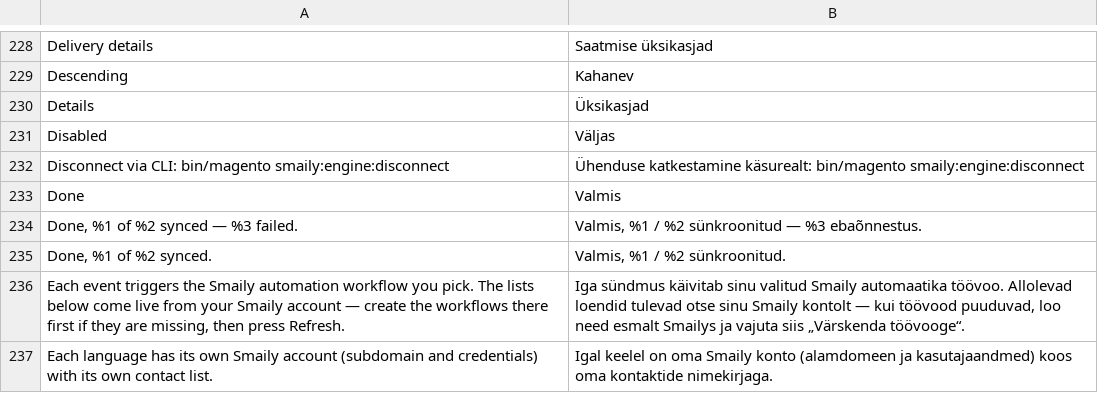
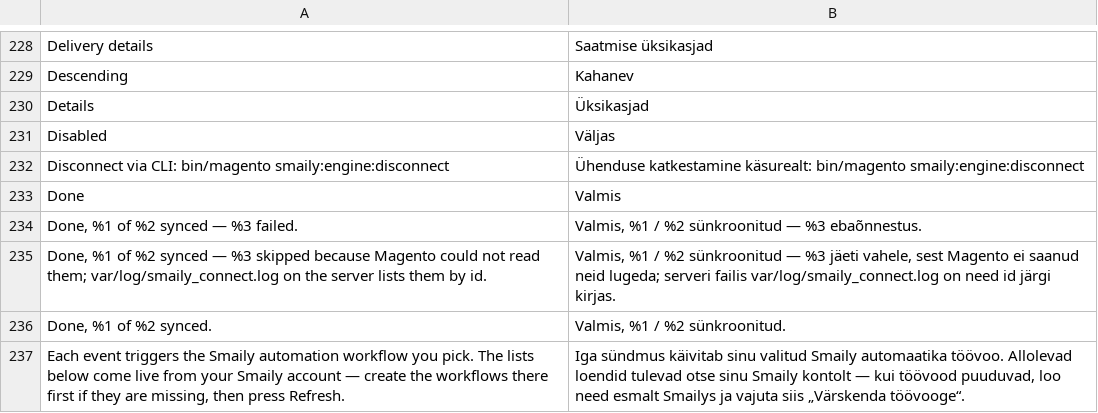
Before and after one commit to sendsmaily/smaily-magento-extension, a CSV file: i18n/et_EE.csv, drawn as a sheet; only a part is shown, gaps mark what is left out; the shorter side is filled out with more unchanged rows.

Commit message:
engine: Go on past a customer or order row Magento cannot read in the imports (#215)
One customer or order row that Magento cannot read stopped a whole Campaign Intelligence import, and Run again stopped on the same row again. A customer that keeps the id of a deleted store view makes Magento throw when the customer's language is read, and an order line whose stored item options hold raw control characters makes Magento throw while it loads the order's lines. On the pilot store the customers import stopped after 8,400 of about 21,500 customers and the orders import after 43,400 of about 80,000 orders, so the engine has no order history after April 2022.

Now a customer whose store view is gone is sent without a language, and an order whose lines Magento cannot load is sent with its lines read again without the item options, which the engine never receives. Any other row whose payload cannot be built because Magento cannot read or find its data is skipped, and the import goes on; a database or programming error still stops the import. The extension's log names each such row by its id only, and the import card of a finished import says how many rows it skipped. The WooCommerce plugin stops the import on such an error instead; Magento throws on a single row's stored data where WooCommerce reads past it, so here the import goes on.

Part of CON-227

```diff
--- a/i18n/et_EE.csv
+++ b/i18n/et_EE.csv
@@ -234,2 +234,3 @@
 "Done, %1 of %2 synced — %3 failed.","Valmis, %1 / %2 sünkroonitud — %3 ebaõnnestus."
+"Done, %1 of %2 synced — %3 skipped because Magento could not read them; var/log/smaily_connect.log on the server lists them by id.","Valmis, %1 / %2 sünkroonitud — %3 jäeti vahele, sest Magento ei saanud neid lugeda; serveri failis var/log/smaily_connect.log on need id järgi kirjas."
 "Done, %1 of %2 synced.","Valmis, %1 / %2 sünkroonitud."
```
Also changed, not shown: i18n/en_US.csv, 20 other files.
